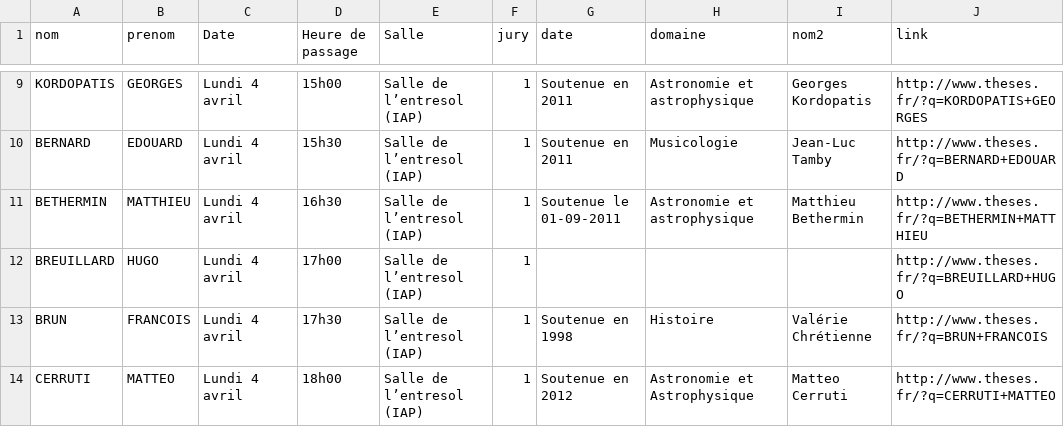
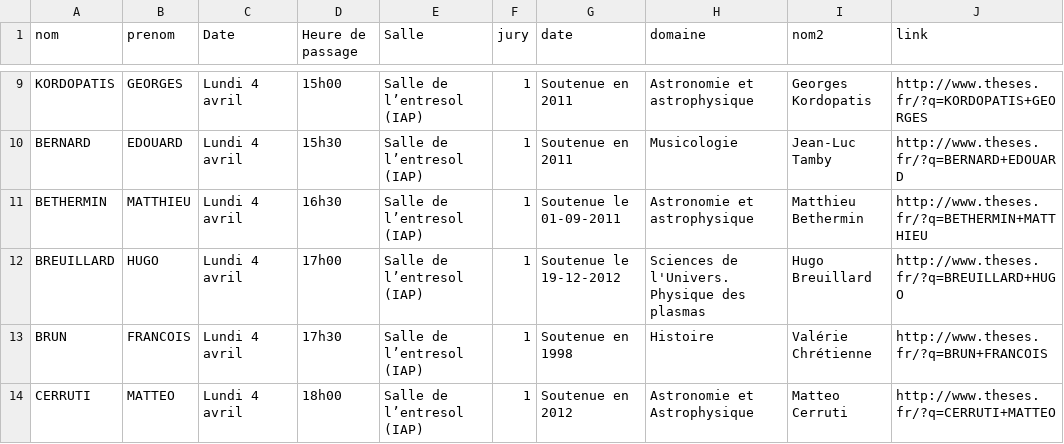
Before and after one commit to cbienpourtoi/cnap, a CSV file: candidatsAddedValue.csv, drawn as a sheet; only a part is shown, gaps mark what is left out; the diff names each change by its address in the sheet, - before the commit and + after, or states it on an @@ line.

```diff
--- a/candidatsAddedValue.csv
+++ b/candidatsAddedValue.csv
-G12 (date): (empty)
+G12 (date): Soutenue le 19-12-2012
-H12 (domaine): (empty)
+H12 (domaine): Sciences de l'Univers. Physique des plasmas
-I12 (nom2): (empty)
+I12 (nom2): Hugo Breuillard
```
Also changed, not shown: 1 other file.
